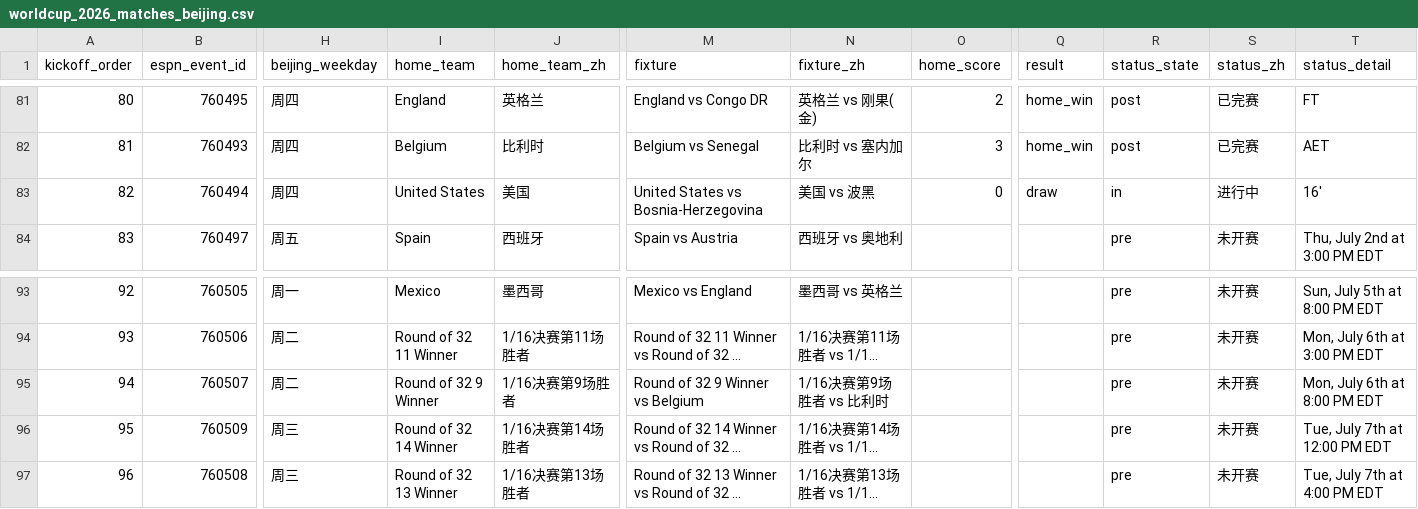
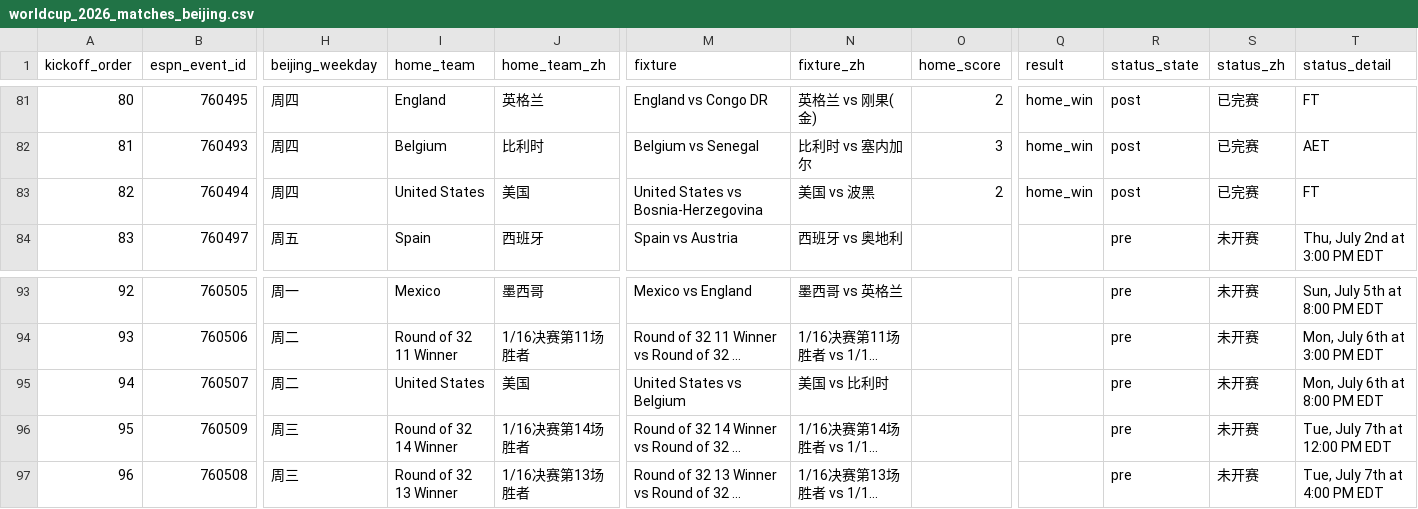
Before and after one commit to quwang86-debug/worldcup-jingcai, a CSV file: data/worldcup_2026_matches_beijing.csv, drawn as a sheet; only a part is shown, gaps mark what is left out; long unchanged cells end in …; the diff names each change by its address in the sheet, - before the commit and + after, or states it on an @@ line.

```diff
--- a/data/worldcup_2026_matches_beijing.csv
+++ b/data/worldcup_2026_matches_beijing.csv
-O83 (home_score): 0
+O83 (home_score): 2
-Q83 (result): draw
+Q83 (result): home_win
-R83 (status_state): in
+R83 (status_state): post
-S83 (status_zh): 进行中
+S83 (status_zh): 已完赛
-T83 (status_detail): 16'
+T83 (status_detail): FT
-I95 (home_team): Round of 32 9 Winner
+I95 (home_team): United States
-J95 (home_team_zh): 1/16决赛第9场胜者
+J95 (home_team_zh): 美国
-M95 (fixture): Round of 32 9 Winner vs Belgium
+M95 (fixture): United States vs Belgium
-N95 (fixture_zh): 1/16决赛第9场胜者 vs 比利时
+N95 (fixture_zh): 美国 vs 比利时
```
Also changed, not shown: 3 other files.
